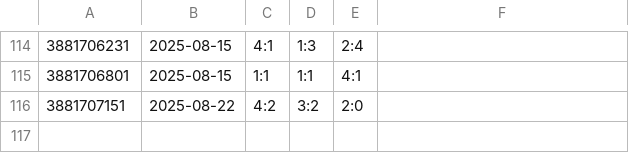
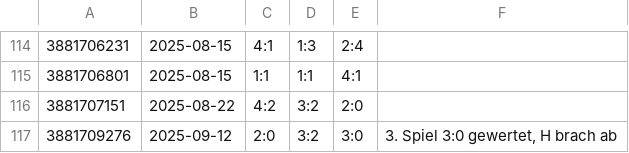
Before and after one commit to bstdoom/tagessieg, a CSV file: docs/data/matches.csv, drawn as a sheet; only a part is shown, gaps mark what is left out; the diff names each change by its address in the sheet, - before the commit and + after, or states it on an @@ line.

```diff
--- a/docs/data/matches.csv
+++ b/docs/data/matches.csv
+row 117: 3881709276 | 2025-09-12 | 2:0 | 3:2 | 3:0 | 3. Spiel 3:0 gewertet, H brach ab
```
